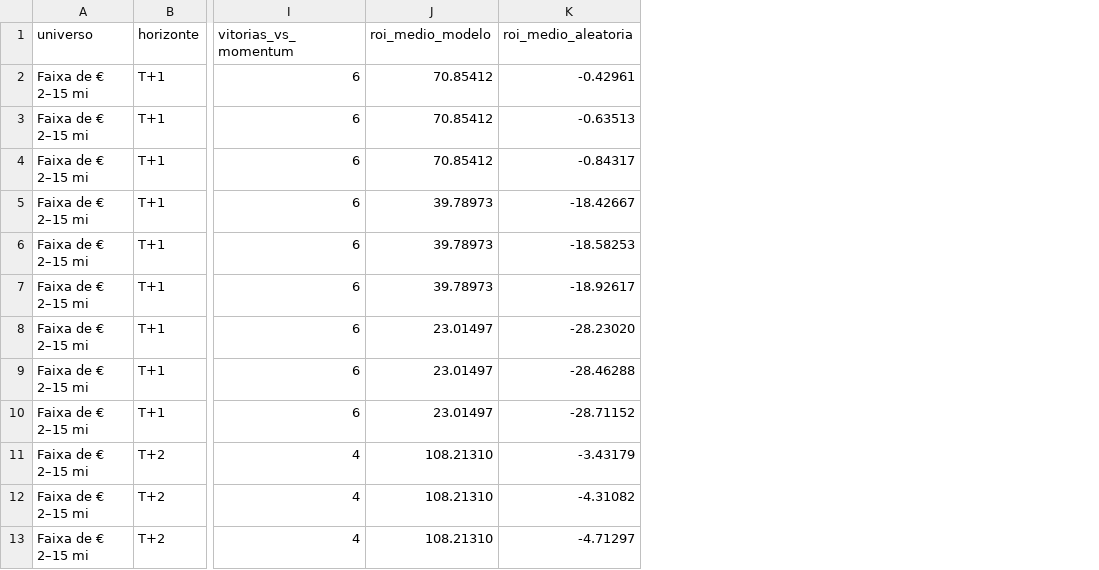
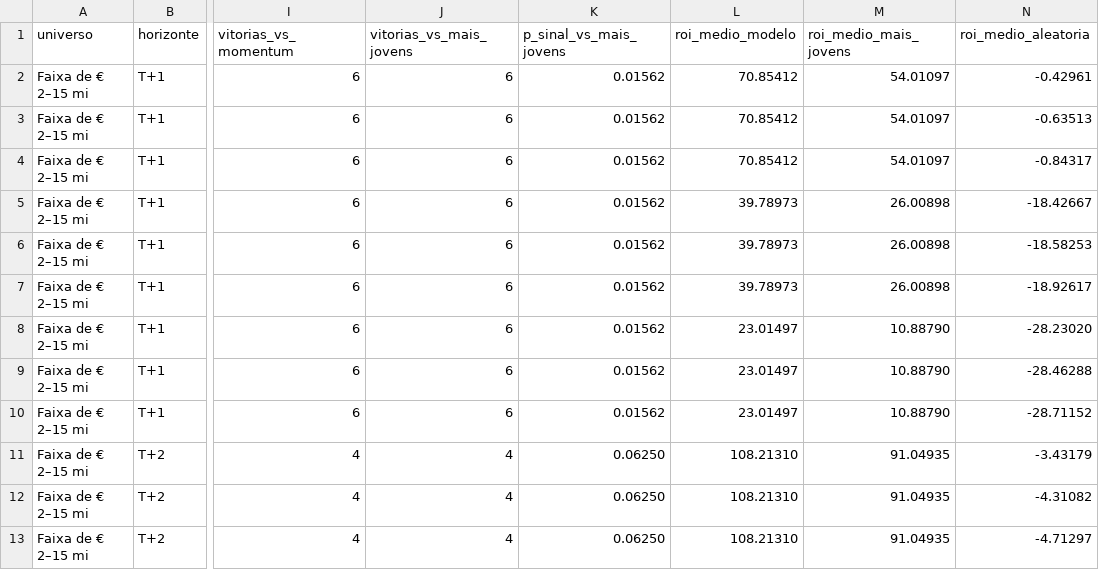
Before and after one commit to alvarodevbr/football-analytics, a CSV file: reports/tables/05_model_interpretation/tab07b_teste_sinal_temporadas.csv, drawn as a sheet; only a part is shown, gaps mark what is left out; the diff names each change by its address in the sheet, - before the commit and + after, or states it on an @@ line.

```diff
--- a/reports/tables/05_model_interpretation/tab07b_teste_sinal_temporadas.csv
+++ b/reports/tables/05_model_interpretation/tab07b_teste_sinal_temporadas.csv
+column J (vitorias_vs_mais_jovens), rows 2-13: 6 | 6 | 6 | 6 | 6 | 6 | 6 | 6 | 6 | 4 | 4 | 4
+column K (p_sinal_vs_mais_jovens), rows 2-13: 0.01562 | 0.01562 | 0.01562 | 0.01562 | 0.01562 | 0.01562 | 0.01562 | 0.01562 | 0.01562 | 0.06250 | 0.06250 | 0.06250
+column M (roi_medio_mais_jovens), rows 2-13: 54.01097 | 54.01097 | 54.01097 | 26.00898 | 26.00898 | 26.00898 | 10.88790 | 10.88790 | 10.88790 | 91.04935 | 91.04935 | 91.04935
```
Also changed, not shown: reports/figures/05_model_interpretation/figures_index.csv, reports/tables/05_model_interpretation/tab07_backtest_resumo.csv, 19 other files.
